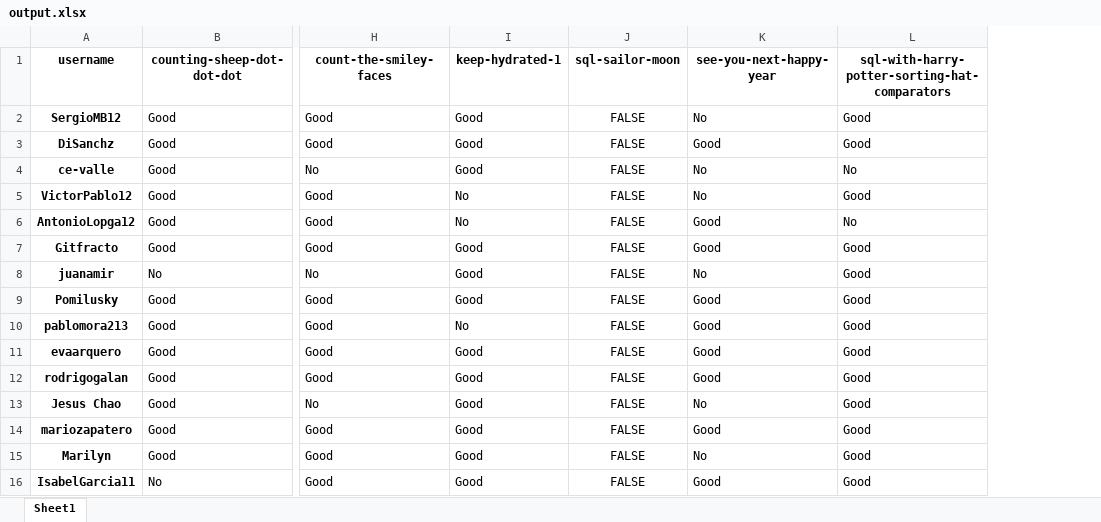
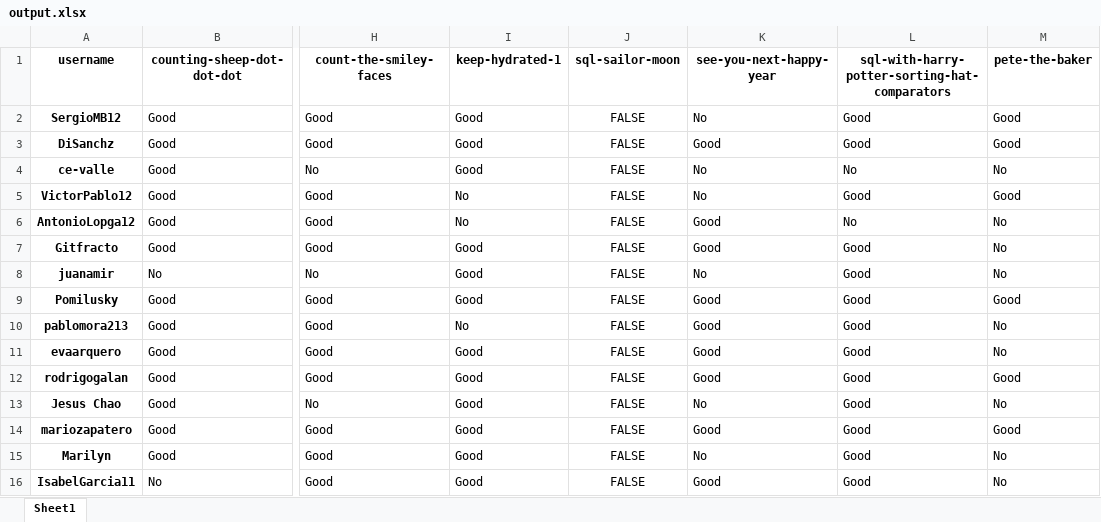
Before and after one commit to PauPerL/codewars-kata-student-correction-ih, an Excel workbook: output/output.xlsx, sheet Sheet1, drawn as a sheet; only a part is shown, gaps mark what is left out; values as stored, in another font and other column widths than the file's, no borders; the diff names each change by its address in the sheet, - before the commit and + after, or states it on an @@ line.

```diff
--- a/output/output.xlsx (sheet Sheet1)
+++ b/output/output.xlsx (sheet Sheet1)
+column M (pete-the-baker), rows 2-16: Good | Good | No | Good | No | No | No | Good | No | No | Good | No | Good | No | No
```
Also changed, not shown: 3 other files.
